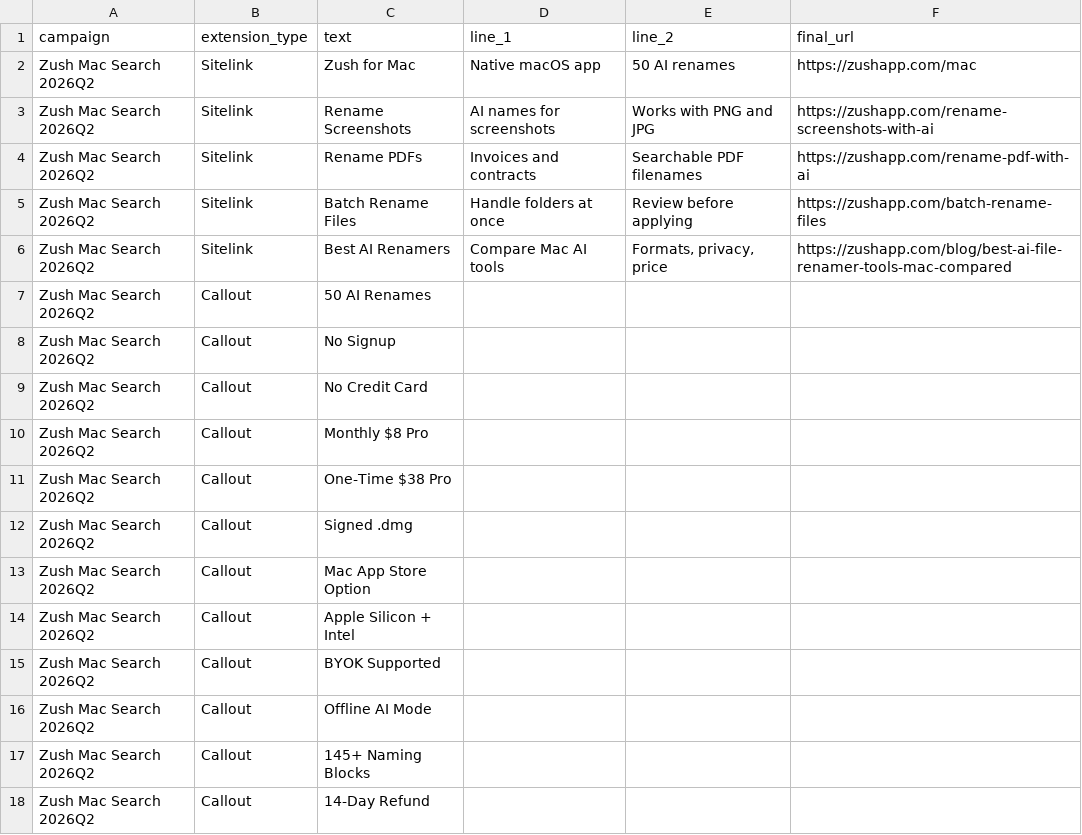
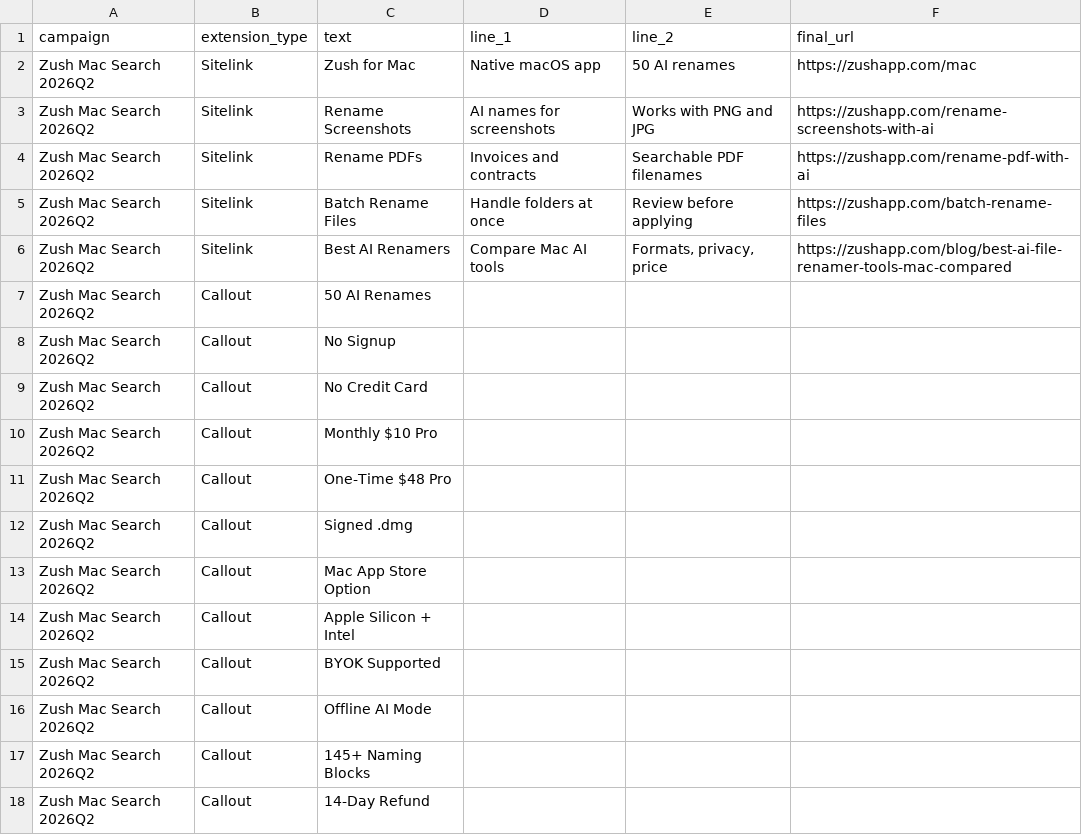
Before and after one commit to design-ninja/zush-landing, a CSV file: marketing/ads/google-search-extensions.csv, drawn as a sheet.

```diff
--- a/marketing/ads/google-search-extensions.csv
+++ b/marketing/ads/google-search-extensions.csv
@@ -9,4 +9,4 @@ Zush Mac Search 2026Q2,Callout,No Signup,,,
 Zush Mac Search 2026Q2,Callout,No Credit Card,,,
-Zush Mac Search 2026Q2,Callout,Monthly $8 Pro,,,
-Zush Mac Search 2026Q2,Callout,One-Time $38 Pro,,,
+Zush Mac Search 2026Q2,Callout,Monthly $10 Pro,,,
+Zush Mac Search 2026Q2,Callout,One-Time $48 Pro,,,
 Zush Mac Search 2026Q2,Callout,Signed .dmg,,,
```
Also changed, not shown: marketing/ads/google-search-rsa-assets.csv, 43 other files.
